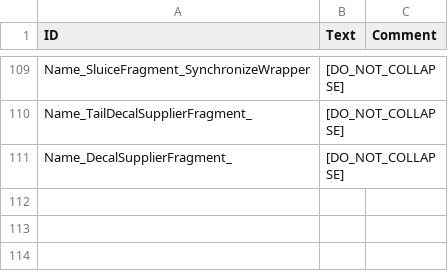
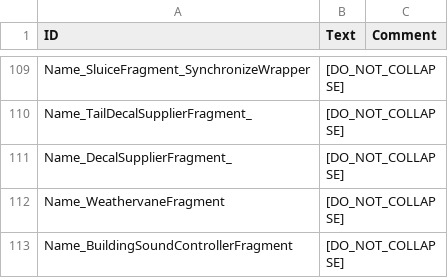
Before and after one commit to datvm/TimberbornMods, a CSV file: TImprove4UX/Localizations/enUS.csv, drawn as a sheet; only a part is shown, gaps mark what is left out.

```diff
--- a/TImprove4UX/Localizations/enUS.csv
+++ b/TImprove4UX/Localizations/enUS.csv
@@ -117 +117,3 @@ Name_TailDecalSupplierFragment_,"[DO_NOT_COLLAPSE]",
 Name_DecalSupplierFragment_,"[DO_NOT_COLLAPSE]",
+Name_WeathervaneFragment,"[DO_NOT_COLLAPSE]",
+Name_BuildingSoundControllerFragment,"[DO_NOT_COLLAPSE]",
```
Also changed, not shown: 7 other files.
